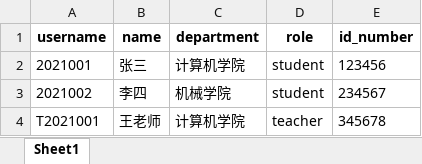
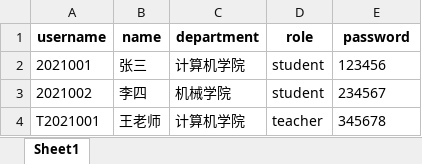
Before and after one commit to zzyss-marker/newinno, an Excel workbook: user_template.xlsx, sheet Sheet1, drawn as a sheet; values as stored, in another font and other column widths than the file's, no borders; the diff names each change by its address in the sheet, - before the commit and + after, or states it on an @@ line.

```diff
--- a/user_template.xlsx (sheet Sheet1)
+++ b/user_template.xlsx (sheet Sheet1)
-E1: id_number
+E1: password
```
Also changed, not shown: 2 other files.
